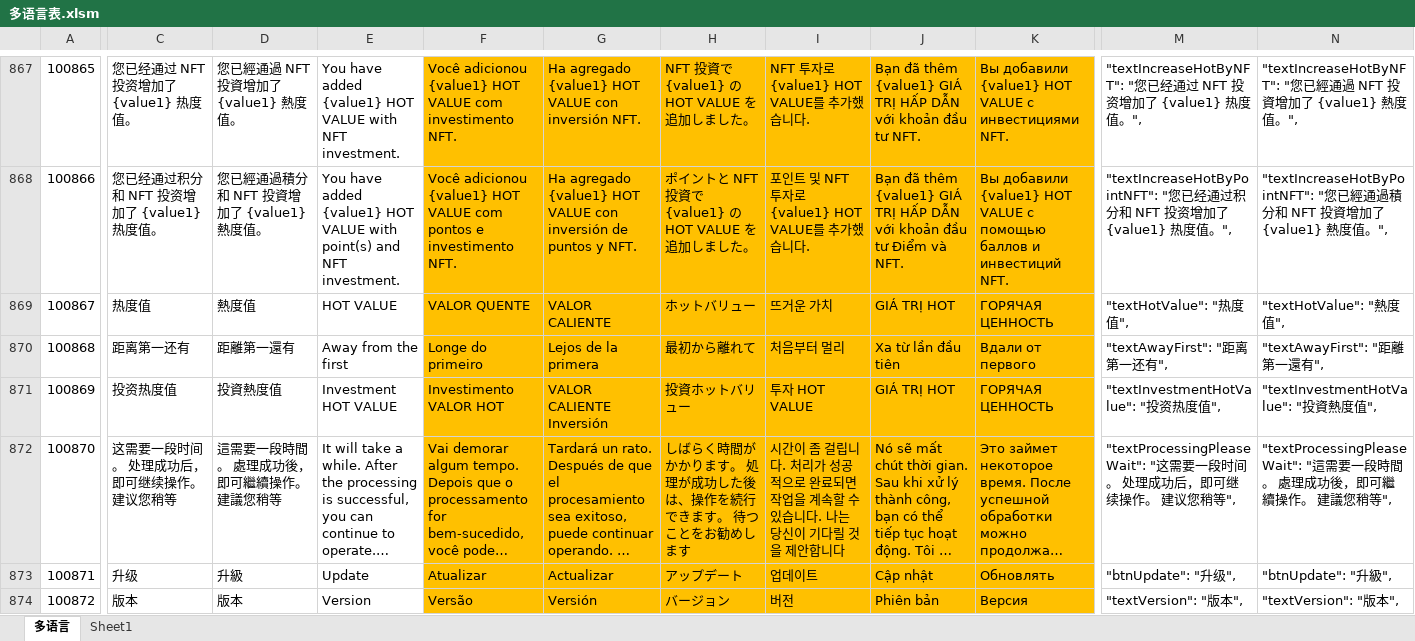
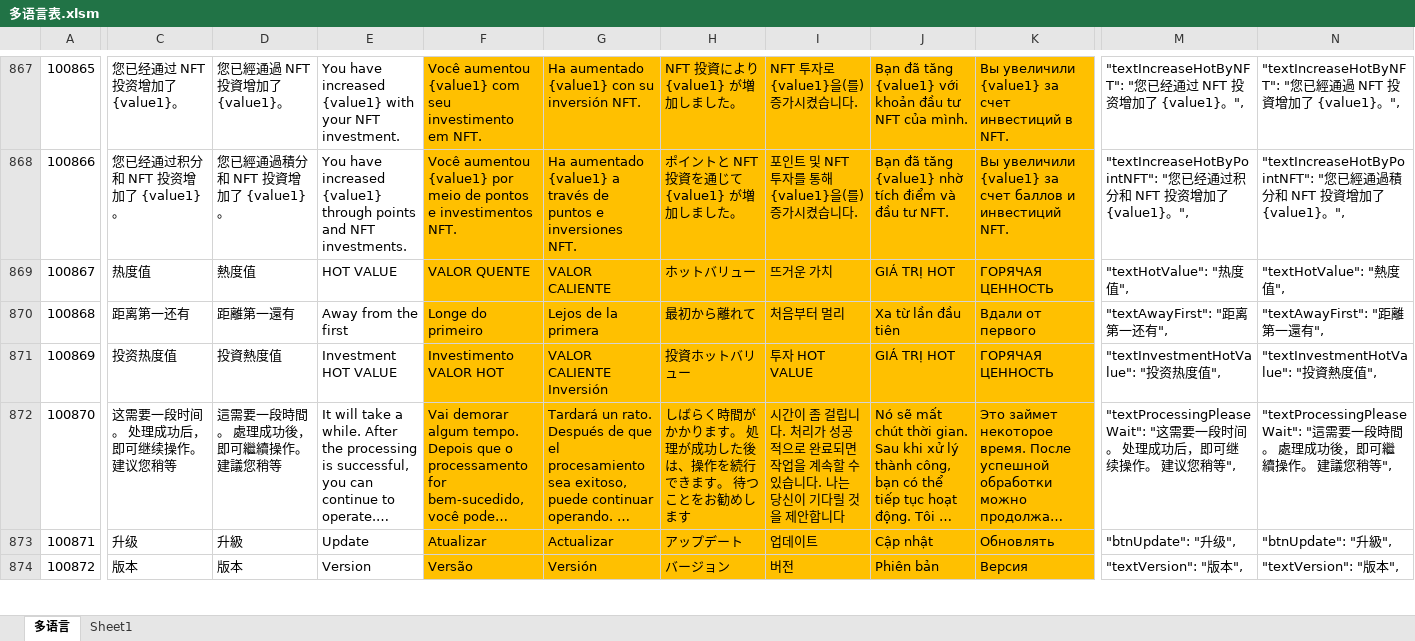
Before and after one commit to liujianyu57/socrates-lang, an Excel workbook: 多语言表.xlsm, sheet 多语言, drawn as a sheet; only a part is shown, gaps mark what is left out; long unchanged cells end in …; values as stored, in another font and other column widths than the file's, no borders; charts and pictures and conditional formats not drawn; the diff covers the shown part only; the diff names each change by its address in the sheet, - before the commit and + after, or states it on an @@ line.

```diff
--- a/多语言表.xlsm (sheet 多语言)
+++ b/多语言表.xlsm (sheet 多语言)
-C867: 您已经通过 NFT 投资增加了 {value1} 热度值。
+C867: 您已经通过 NFT 投资增加了 {value1}。
-D867: 您已經通過 NFT 投資增加了 {value1} 熱度值。
+D867: 您已經通過 NFT 投資增加了 {value1}。
-E867: You have added {value1} HOT VALUE with NFT investment.
+E867: You have increased {value1} with your NFT investment.
-F867: Você adicionou {value1} HOT VALUE com investimento NFT.
+F867: Você aumentou {value1} com seu investimento em NFT.
-G867: Ha agregado {value1} HOT VALUE con inversión NFT.
+G867: Ha aumentado {value1} con su inversión NFT.
-H867: NFT 投資で {value1} の HOT VALUE を追加しました。
+H867: NFT 投資により {value1} が増加しました。
-I867: NFT 투자로 {value1} HOT VALUE를 추가했습니다.
+I867: NFT 투자로 {value1}을(를) 증가시켰습니다.
-J867: Bạn đã thêm {value1} GIÁ TRỊ HẤP DẪN với khoản đầu tư NFT.
+J867: Bạn đã tăng {value1} với khoản đầu tư NFT của mình.
-K867: Вы добавили {value1} HOT VALUE с инвестициями NFT.
+K867: Вы увеличили {value1} за счет инвестиций в NFT.
-M867: …{value1} 热度值。",
+M867: …{value1}。",
-N867: …{value1} 熱度值。",
+N867: …{value1}。",
-C868: 您已经通过积分和 NFT 投资增加了 {value1} 热度值。
+C868: 您已经通过积分和 NFT 投资增加了 {value1}。
-D868: 您已經通過積分和 NFT 投資增加了 {value1} 熱度值。
+D868: 您已經通過積分和 NFT 投資增加了 {value1}。
-E868: You have added {value1} HOT VALUE with point(s) and NFT investment.
+E868: You have increased {value1} through points and NFT investments.
-F868: Você adicionou {value1} HOT VALUE com pontos e investimento NFT.
+F868: Você aumentou {value1} por meio de pontos e investimentos NFT.
-G868: Ha agregado {value1} HOT VALUE con inversión de puntos y NFT.
+G868: Ha aumentado {value1} a través de puntos e inversiones NFT.
-H868: ポイントと NFT 投資で {value1} の HOT VALUE を追加しました。
+H868: ポイントと NFT 投資を通じて {value1} が増加しました。
-I868: 포인트 및 NFT 투자로 {value1} HOT VALUE를 추가했습니다.
+I868: 포인트 및 NFT 투자를 통해 {value1}을(를) 증가시켰습니다.
-J868: Bạn đã thêm {value1} GIÁ TRỊ HẤP DẪN với khoản đầu tư Điểm và NFT.
+J868: Bạn đã tăng {value1} nhờ tích điểm và đầu tư NFT.
-K868: Вы добавили {value1} HOT VALUE с помощью баллов и…
+K868: Вы увеличили {value1} за счет баллов и…
-M868: …{value1} 热度值。",
+M868: …{value1}。",
-N868: …{value1} 熱度值。",
+N868: …{value1}。",
```
Also changed, not shown: 86 edited cells elsewhere in this sheet, 9 other files.
